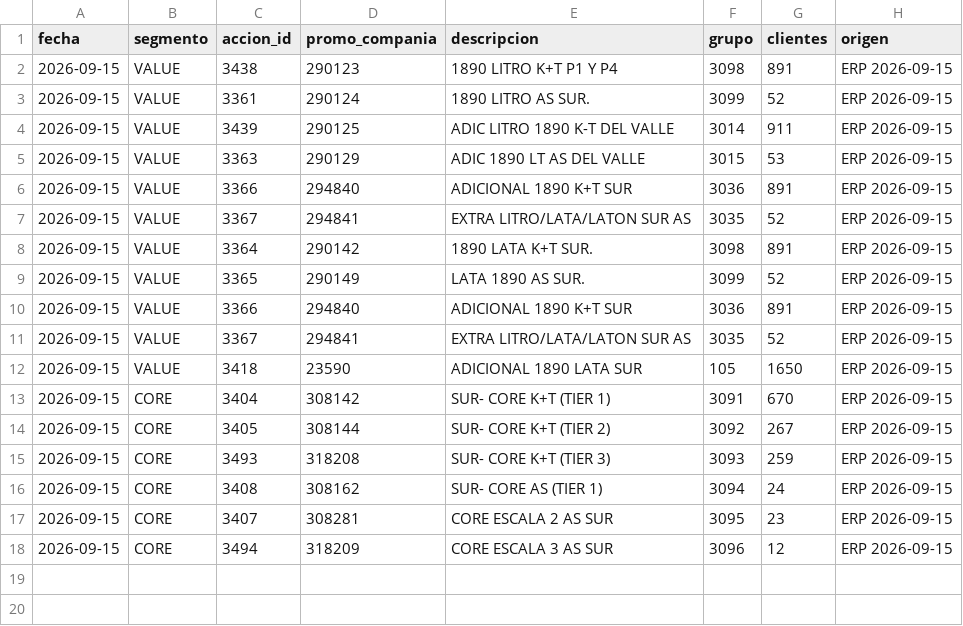
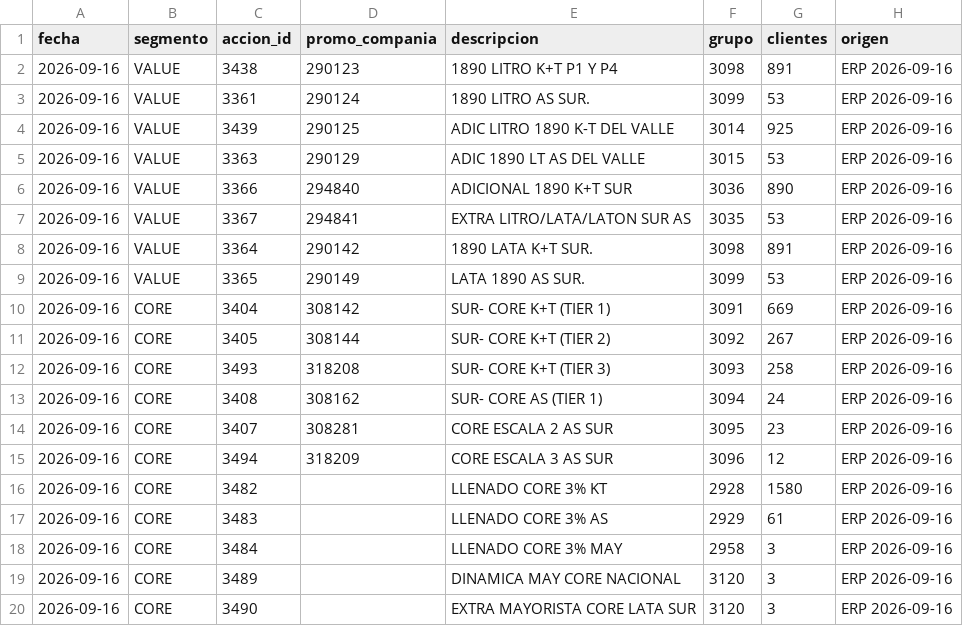
Before and after one commit to tomasddv/grupo-de-clientes-, a CSV file: trade_spend_dashboard/data/processed/group_summary.csv, drawn as a sheet.

Commit message:
Update trade spend snapshot 2026-09-16

```diff
--- a/trade_spend_dashboard/data/processed/group_summary.csv
+++ b/trade_spend_dashboard/data/processed/group_summary.csv
@@ -1,18 +1,20 @@
 fecha,segmento,accion_id,promo_compania,descripcion,grupo,clientes,origen
-2026-09-15,VALUE,3438,290123,1890 LITRO K+T P1 Y P4,3098,891,ERP 2026-09-15
-2026-09-15,VALUE,3361,290124,1890 LITRO AS SUR.,3099,52,ERP 2026-09-15
-2026-09-15,VALUE,3439,290125,ADIC LITRO 1890 K-T DEL VALLE,3014,911,ERP 2026-09-15
-2026-09-15,VALUE,3363,290129,ADIC 1890 LT AS DEL VALLE,3015,53,ERP 2026-09-15
-2026-09-15,VALUE,3366,294840,ADICIONAL 1890 K+T SUR,3036,891,ERP 2026-09-15
-2026-09-15,VALUE,3367,294841,EXTRA LITRO/LATA/LATON SUR AS,3035,52,ERP 2026-09-15
-2026-09-15,VALUE,3364,290142,1890 LATA K+T SUR.,3098,891,ERP 2026-09-15
-2026-09-15,VALUE,3365,290149,LATA 1890 AS SUR.,3099,52,ERP 2026-09-15
-2026-09-15,VALUE,3366,294840,ADICIONAL 1890 K+T SUR,3036,891,ERP 2026-09-15
-2026-09-15,VALUE,3367,294841,EXTRA LITRO/LATA/LATON SUR AS,3035,52,ERP 2026-09-15
-2026-09-15,VALUE,3418,23590,ADICIONAL 1890 LATA SUR,105,1650,ERP 2026-09-15
-2026-09-15,CORE,3404,308142,SUR- CORE K+T (TIER 1),3091,670,ERP 2026-09-15
-2026-09-15,CORE,3405,308144,SUR- CORE K+T (TIER 2),3092,267,ERP 2026-09-15
-2026-09-15,CORE,3493,318208,SUR- CORE K+T (TIER 3),3093,259,ERP 2026-09-15
-2026-09-15,CORE,3408,308162,SUR- CORE AS (TIER 1),3094,24,ERP 2026-09-15
-2026-09-15,CORE,3407,308281,CORE ESCALA 2 AS SUR,3095,23,ERP 2026-09-15
-2026-09-15,CORE,3494,318209,CORE ESCALA 3 AS SUR,3096,12,ERP 2026-09-15
+2026-09-16,VALUE,3438,290123,1890 LITRO K+T P1 Y P4,3098,891,ERP 2026-09-16
+2026-09-16,VALUE,3361,290124,1890 LITRO AS SUR.,3099,53,ERP 2026-09-16
+2026-09-16,VALUE,3439,290125,ADIC LITRO 1890 K-T DEL VALLE,3014,925,ERP 2026-09-16
+2026-09-16,VALUE,3363,290129,ADIC 1890 LT AS DEL VALLE,3015,53,ERP 2026-09-16
+2026-09-16,VALUE,3366,294840,ADICIONAL 1890 K+T SUR,3036,890,ERP 2026-09-16
+2026-09-16,VALUE,3367,294841,EXTRA LITRO/LATA/LATON SUR AS,3035,53,ERP 2026-09-16
+2026-09-16,VALUE,3364,290142,1890 LATA K+T SUR.,3098,891,ERP 2026-09-16
+2026-09-16,VALUE,3365,290149,LATA 1890 AS SUR.,3099,53,ERP 2026-09-16
+2026-09-16,CORE,3404,308142,SUR- CORE K+T (TIER 1),3091,669,ERP 2026-09-16
+2026-09-16,CORE,3405,308144,SUR- CORE K+T (TIER 2),3092,267,ERP 2026-09-16
+2026-09-16,CORE,3493,318208,SUR- CORE K+T (TIER 3),3093,258,ERP 2026-09-16
+2026-09-16,CORE,3408,308162,SUR- CORE AS (TIER 1),3094,24,ERP 2026-09-16
+2026-09-16,CORE,3407,308281,CORE ESCALA 2 AS SUR,3095,23,ERP 2026-09-16
+2026-09-16,CORE,3494,318209,CORE ESCALA 3 AS SUR,3096,12,ERP 2026-09-16
+2026-09-16,CORE,3482,,LLENADO CORE 3% KT,2928,1580,ERP 2026-09-16
+2026-09-16,CORE,3483,,LLENADO CORE 3% AS,2929,61,ERP 2026-09-16
+2026-09-16,CORE,3484,,LLENADO CORE 3% MAY,2958,3,ERP 2026-09-16
+2026-09-16,CORE,3489,,DINAMICA MAY CORE NACIONAL,3120,3,ERP 2026-09-16
+2026-09-16,CORE,3490,,EXTRA MAYORISTA CORE LATA SUR,3120,3,ERP 2026-09-16
```
Also changed, not shown: 2 other files.
